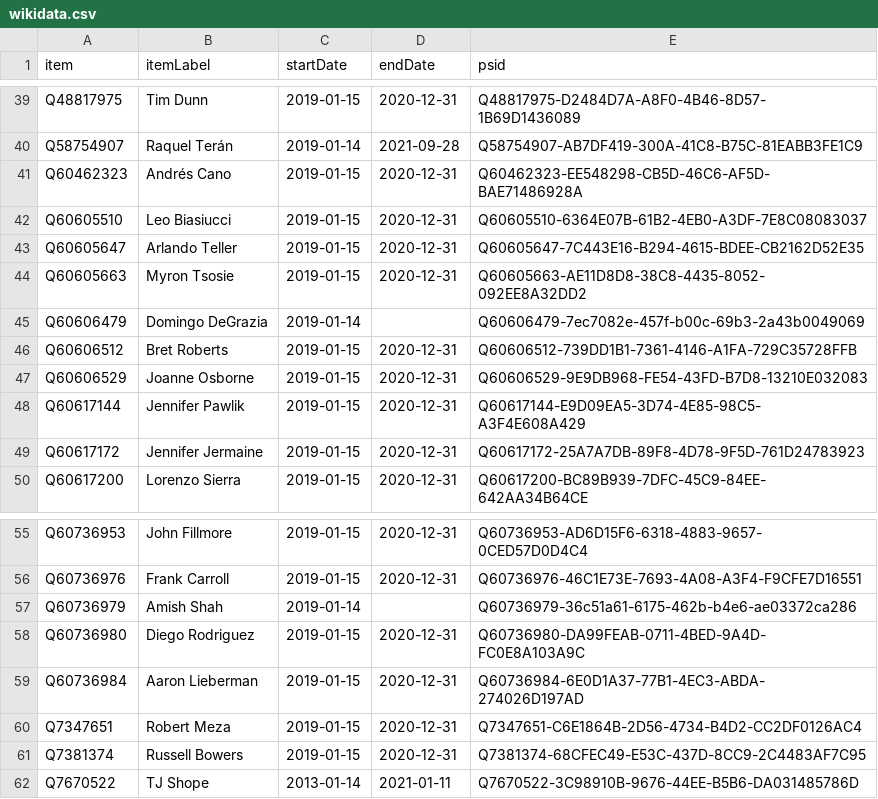
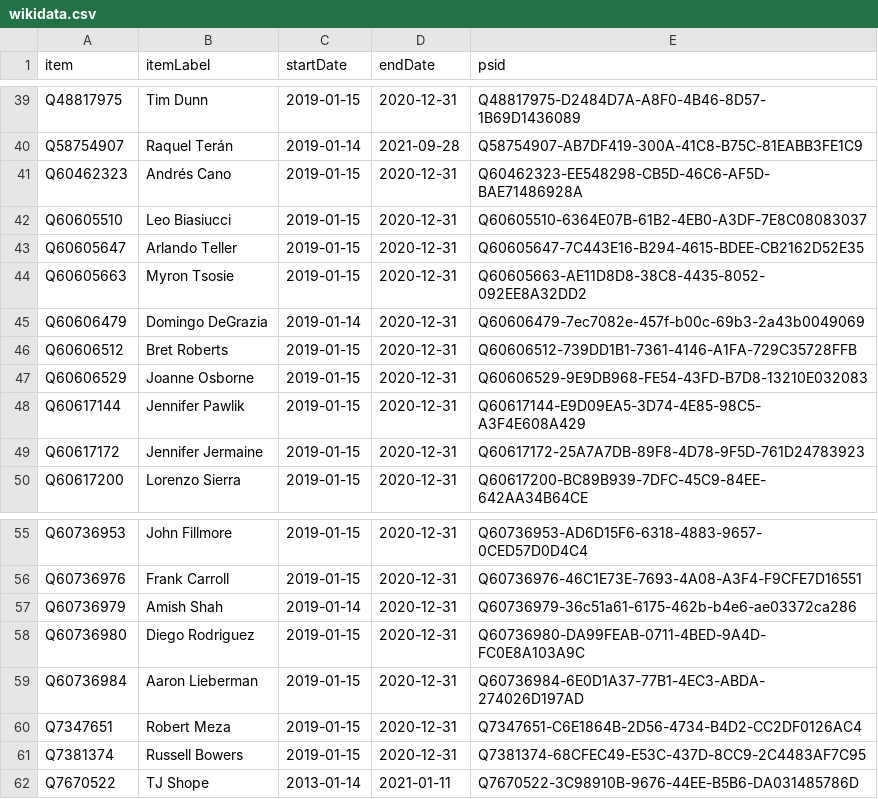
Before and after one commit to every-politician-scrapers/us-cabinet, a CSV file: sources/AZ-reps-54/wikidata.csv, drawn as a sheet; only a part is shown, gaps mark what is left out.

Commit message:
Compare external sources to Wikidata

```diff
--- a/sources/AZ-reps-54/wikidata.csv
+++ b/sources/AZ-reps-54/wikidata.csv
@@ -44,3 +44,3 @@ Q60605647,Arlando Teller,2019-01-15,2020-12-31,Q60605647-7C443E16-B294-4615-BDEE
 Q60605663,Myron Tsosie,2019-01-15,2020-12-31,Q60605663-AE11D8D8-38C8-4435-8052-092EE8A32DD2
-Q60606479,Domingo DeGrazia,2019-01-14,,Q60606479-7ec7082e-457f-b00c-69b3-2a43b0049069
+Q60606479,Domingo DeGrazia,2019-01-14,2020-12-31,Q60606479-7ec7082e-457f-b00c-69b3-2a43b0049069
 Q60606512,Bret Roberts,2019-01-15,2020-12-31,Q60606512-739DD1B1-7361-4146-A1FA-729C35728FFB
@@ -56,3 +56,3 @@ Q60736953,John Fillmore,2019-01-15,2020-12-31,Q60736953-AD6D15F6-6318-4883-9657-
 Q60736976,Frank Carroll,2019-01-15,2020-12-31,Q60736976-46C1E73E-7693-4A08-A3F4-F9CFE7D16551
-Q60736979,Amish Shah,2019-01-14,,Q60736979-36c51a61-6175-462b-b4e6-ae03372ca286
+Q60736979,Amish Shah,2019-01-14,2020-12-31,Q60736979-36c51a61-6175-462b-b4e6-ae03372ca286
 Q60736980,Diego Rodriguez,2019-01-15,2020-12-31,Q60736980-DA99FEAB-0711-4BED-9A4D-FC0E8A103A9C
```
Also changed, not shown: sources/AZ-reps-54/diff.csv, sources/AZ-reps-55/diff.csv, 3 other files.
